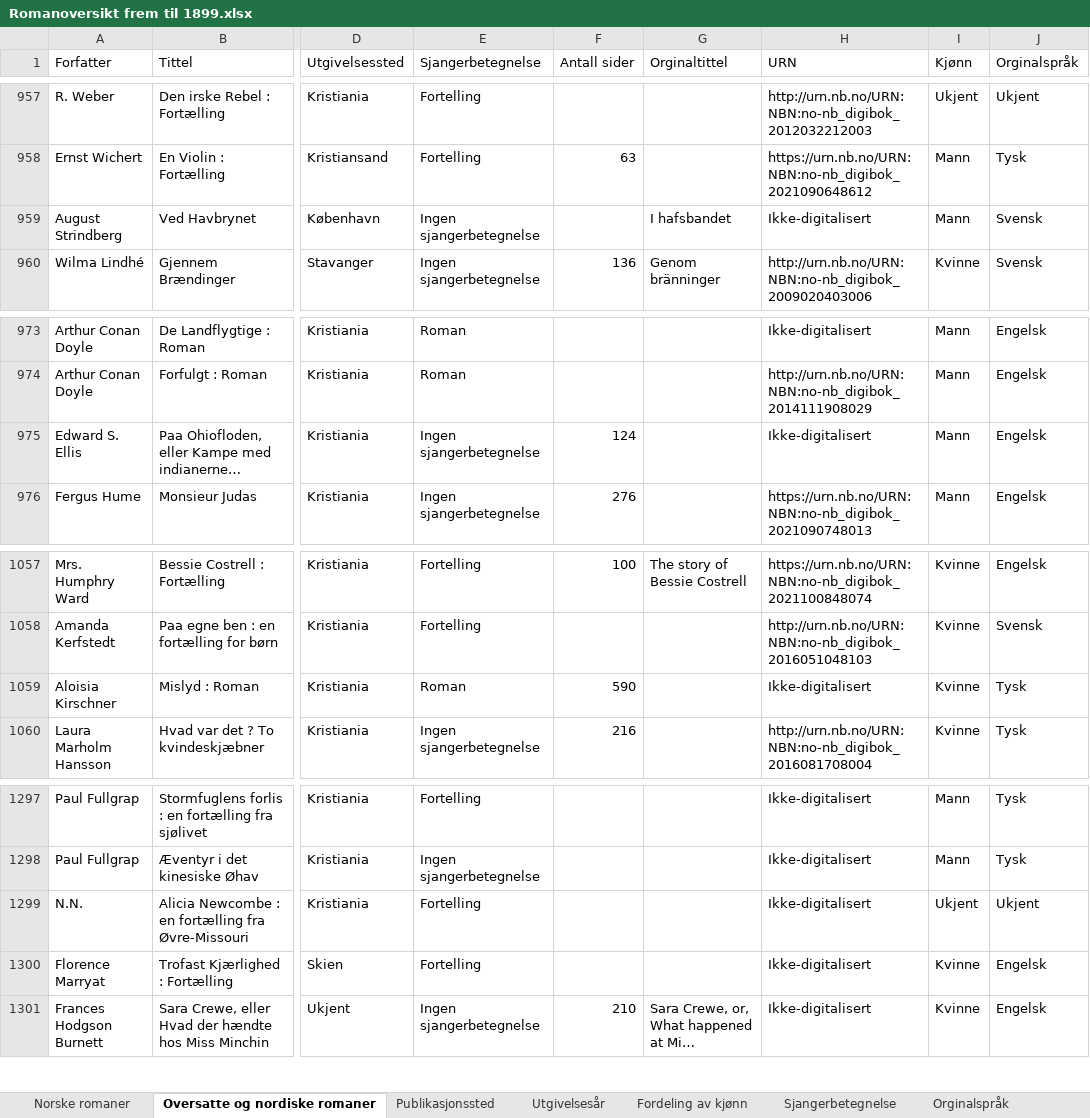
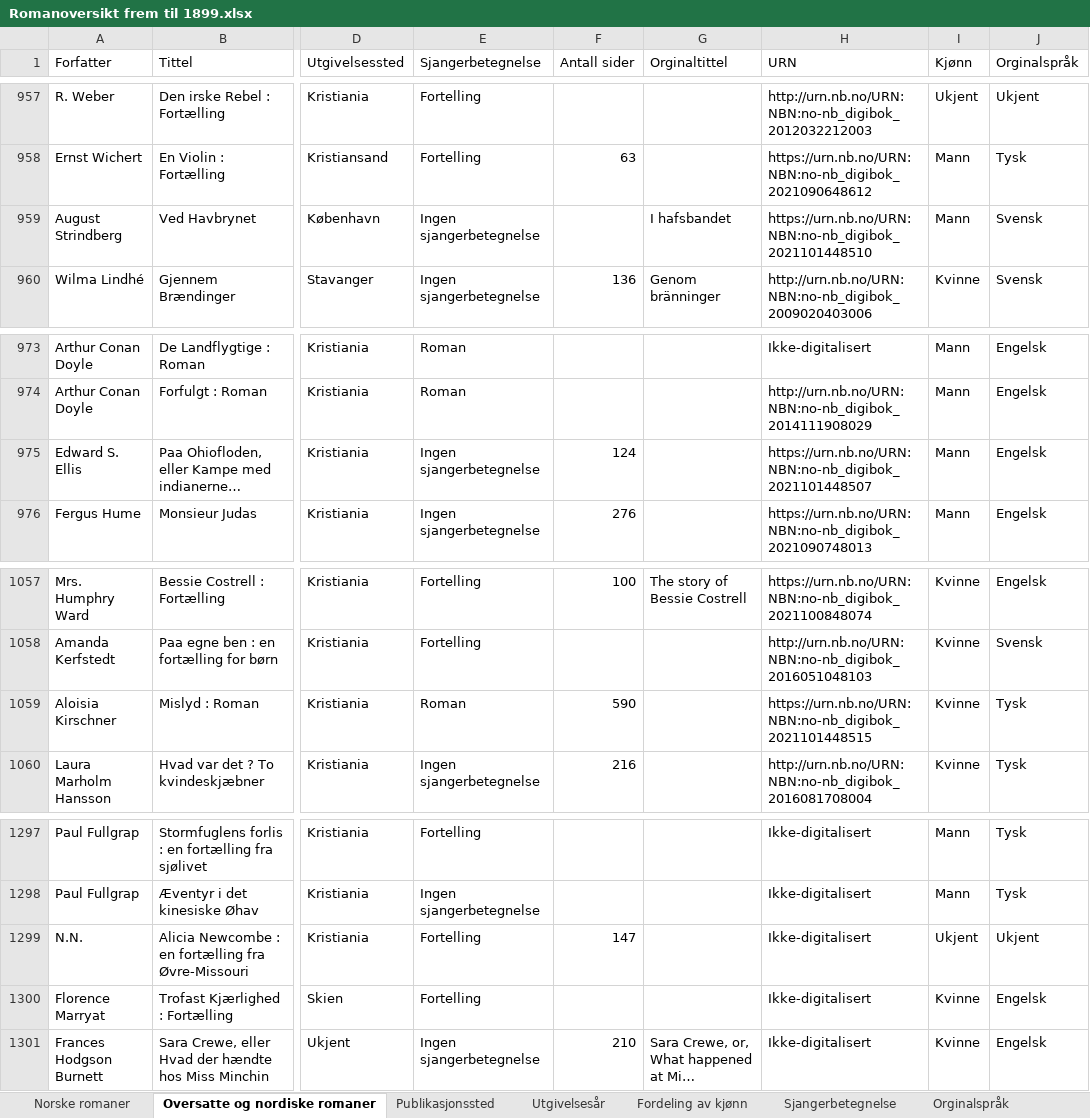
Before and after one commit to 1420jeha/Norwegian-novels, an Excel workbook: Romanoversikt frem til 1899.xlsx, sheet Oversatte og nordiske romaner, drawn as a sheet; only a part is shown, gaps mark what is left out; long unchanged cells end in …; values as stored, in another font and other column widths than the file's, no cell formats; the diff covers the shown part only; the diff names each change by its address in the sheet, - before the commit and + after, or states it on an @@ line.

```diff
--- a/Romanoversikt frem til 1899.xlsx (sheet Oversatte og nordiske romaner)
+++ b/Romanoversikt frem til 1899.xlsx (sheet Oversatte og nordiske romaner)
-H959 (URN): Ikke-digitalisert
+H959 (URN): https://urn.nb.no/URN:NBN:no-nb_digibok_2021101448510
-H975 (URN): Ikke-digitalisert
+H975 (URN): https://urn.nb.no/URN:NBN:no-nb_digibok_2021101448507
-H1059 (URN): Ikke-digitalisert
+H1059 (URN): https://urn.nb.no/URN:NBN:no-nb_digibok_2021101448515
-F1299 (Antall sider): (empty)
+F1299 (Antall sider): 147
```
Also changed, not shown: 15 edited cells elsewhere in this sheet, sheet Norske romaner, sheet Publikasjonssted, cell formats, charts or pictures.
